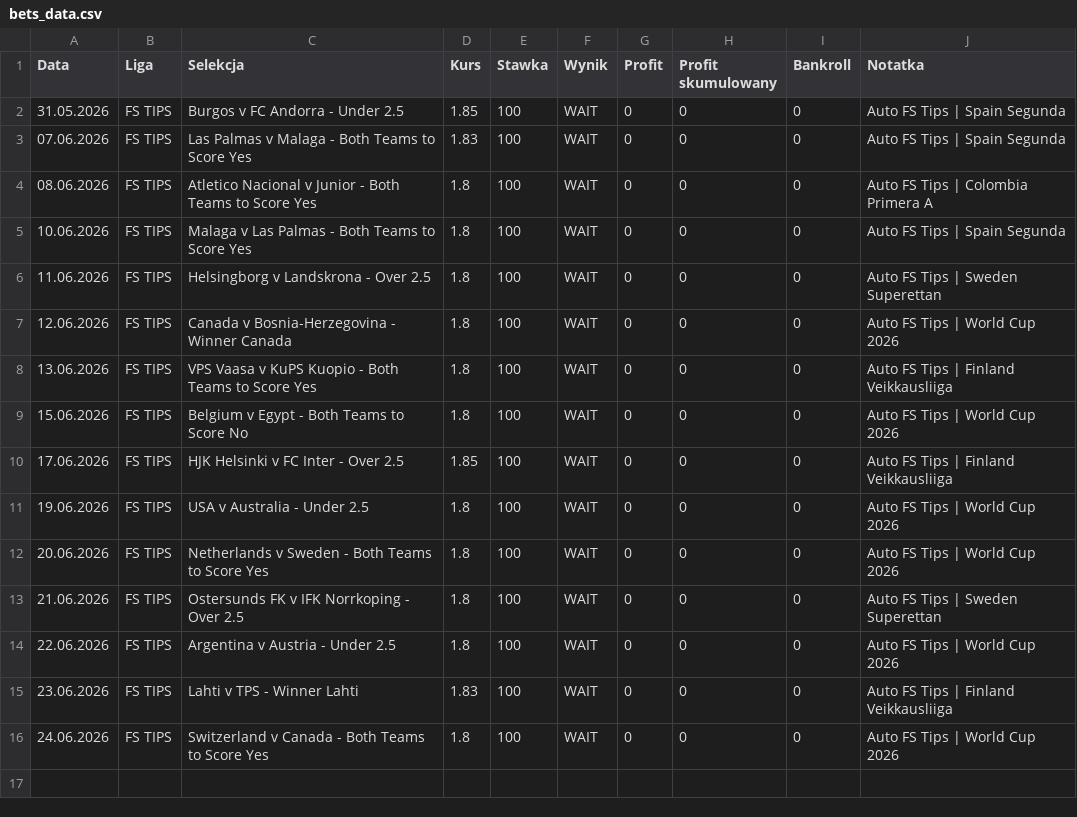
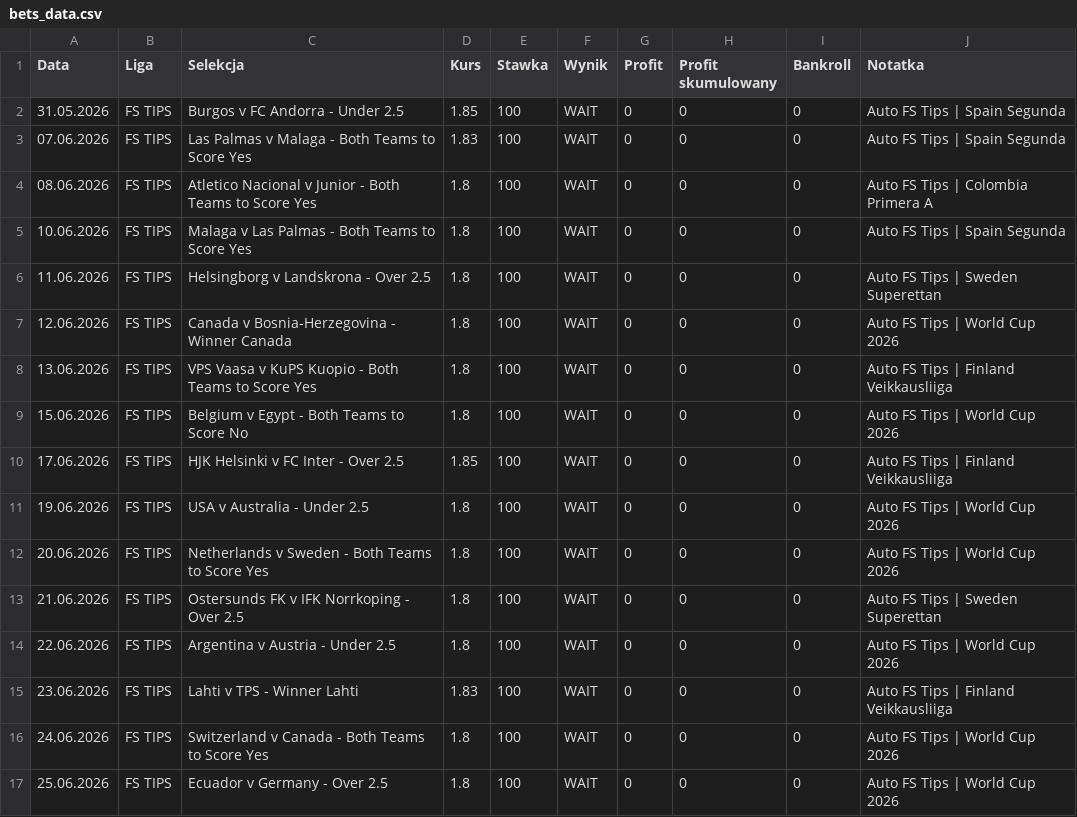
Before and after one commit to Octagon93/Bet_Tracker, a CSV file: bets_data.csv, drawn as a sheet.

```diff
--- a/bets_data.csv
+++ b/bets_data.csv
@@ -16 +16,2 @@ Data,Liga,Selekcja,Kurs,Stawka,Wynik,Profit,Profit skumulowany,Bankroll,Notatka
 24.06.2026,FS TIPS,Switzerland v Canada - Both Teams to Score Yes,1.8,100,WAIT,0,0,0,Auto FS Tips | World Cup 2026
+25.06.2026,FS TIPS,Ecuador v Germany - Over 2.5,1.8,100,WAIT,0,0,0,Auto FS Tips | World Cup 2026
```
